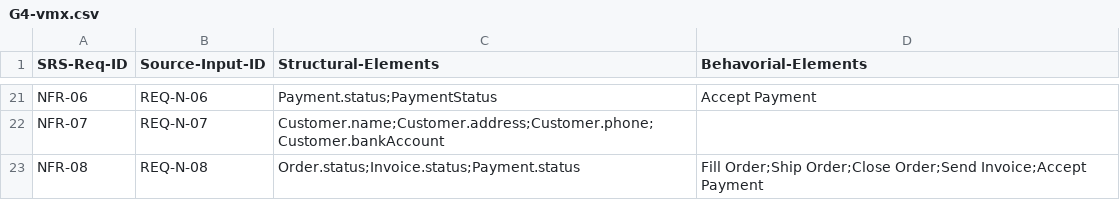
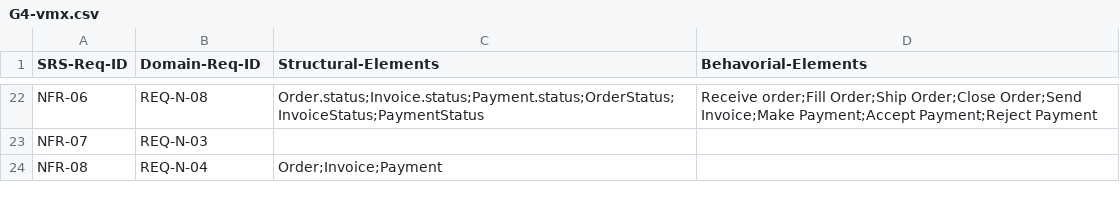
Before and after one commit to swinilab/validation4llmagents, a CSV file: materials/G4-vmx.csv, drawn as a sheet; only a part is shown, gaps mark what is left out; addresses are those after the commit; the diff covers the shown part only; the diff names each change by its address in the sheet, - before the commit and + after, or states it on an @@ line.

```diff
--- a/materials/G4-vmx.csv
+++ b/materials/G4-vmx.csv
-B1: Source-Input-ID
+B1: Domain-Req-ID
-B22 (Domain-Req-ID): REQ-N-06
+B22 (Domain-Req-ID): REQ-N-08
-C22 (Structural-Elements): Payment.status;PaymentStatus
+C22 (Structural-Elements): Order.status;Invoice.status;Payment.status;OrderStatus;InvoiceStatus;PaymentStatus
-D22 (Behavorial-Elements): Accept Payment
+D22 (Behavorial-Elements): Receive order;Fill Order;Ship Order;Close Order;Send Invoice;Make Payment;Accept Payment;Reject Payment
-B23 (Domain-Req-ID): REQ-N-07
+B23 (Domain-Req-ID): REQ-N-03
-C23 (Structural-Elements): Customer.name;Customer.address;Customer.phone;Customer.bankAccount
+C23 (Structural-Elements): (empty)
-B24 (Domain-Req-ID): REQ-N-08
+B24 (Domain-Req-ID): REQ-N-04
-C24 (Structural-Elements): Order.status;Invoice.status;Payment.status
+C24 (Structural-Elements): Order;Invoice;Payment
-D24 (Behavorial-Elements): Fill Order;Ship Order;Close Order;Send Invoice;Accept Payment
+D24 (Behavorial-Elements): (empty)
```
Also changed, not shown: 1 added row and 30 edited cells elsewhere in this file, 10 other files.
